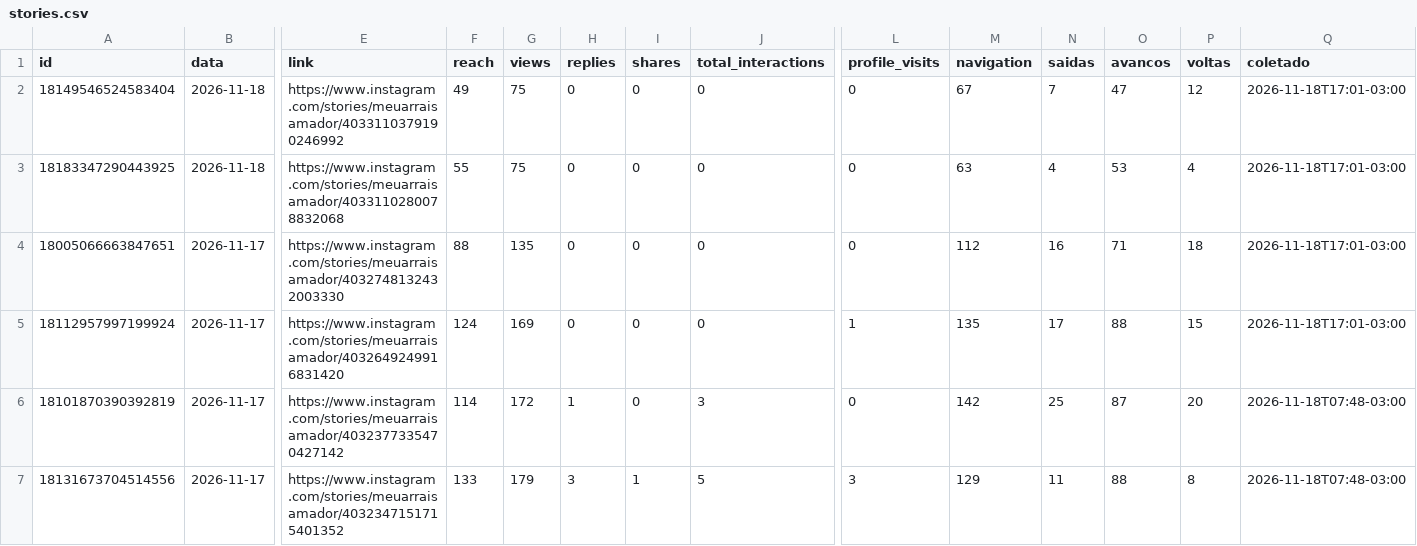
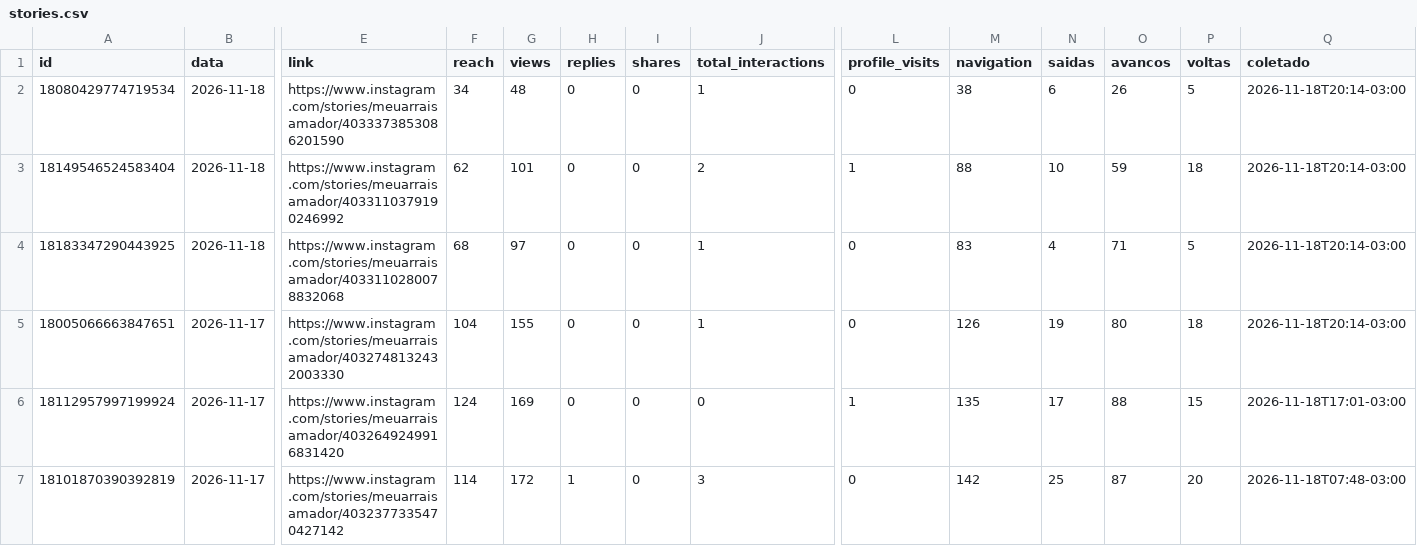
Before and after one commit to denysdmo/maa-publicador, a CSV file: metricas/stories.csv, drawn as a sheet; only a part is shown, gaps mark what is left out; the shorter side is filled out with more unchanged rows; addresses are those after the commit; rows hold the shown columns only; the diff names each change by its address in the sheet, - before the commit and + after, or states it on an @@ line.

```diff
--- a/metricas/stories.csv
+++ b/metricas/stories.csv
+row 2: 18080429774719534 | 2026-11-18 | https://www.instagram.com/stories/meuarraisamador/4033373853086201590 | 34 | 48 | 0 | 0 | 1 | 0 | 38 | 6 | 26 | 5 | 2026-11-18T20:14-03:00
-F3 (reach): 49
+F3 (reach): 62
-G3 (views): 75
+G3 (views): 101
-J3 (total_interactions): 0
+J3 (total_interactions): 2
-L3 (profile_visits): 0
+L3 (profile_visits): 1
-M3 (navigation): 67
+M3 (navigation): 88
-N3 (saidas): 7
+N3 (saidas): 10
-O3 (avancos): 47
+O3 (avancos): 59
-P3 (voltas): 12
+P3 (voltas): 18
-Q3:Q5 (coletado): 2026-11-18T17:01-03:00
+Q3:Q5 (coletado): 2026-11-18T20:14-03:00
-F4 (reach): 55
+F4 (reach): 68
-G4 (views): 75
+G4 (views): 97
-J4:J5 (total_interactions): 0
+J4:J5 (total_interactions): 1
-M4 (navigation): 63
+M4 (navigation): 83
-O4 (avancos): 53
+O4 (avancos): 71
-P4 (voltas): 4
+P4 (voltas): 5
-F5 (reach): 88
+F5 (reach): 104
-G5 (views): 135
+G5 (views): 155
-M5 (navigation): 112
+M5 (navigation): 126
-N5 (saidas): 16
+N5 (saidas): 19
-O5 (avancos): 71
+O5 (avancos): 80
```
Also changed, not shown: metricas/conta.csv, metricas/midias.csv, 2 other files.
